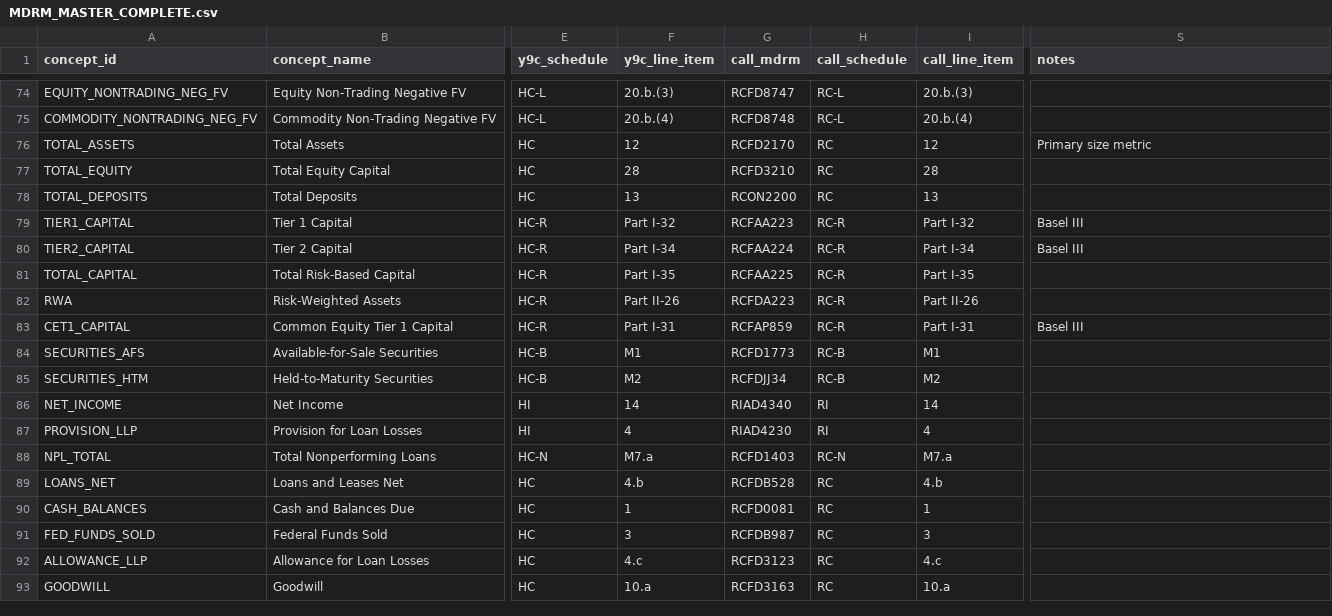
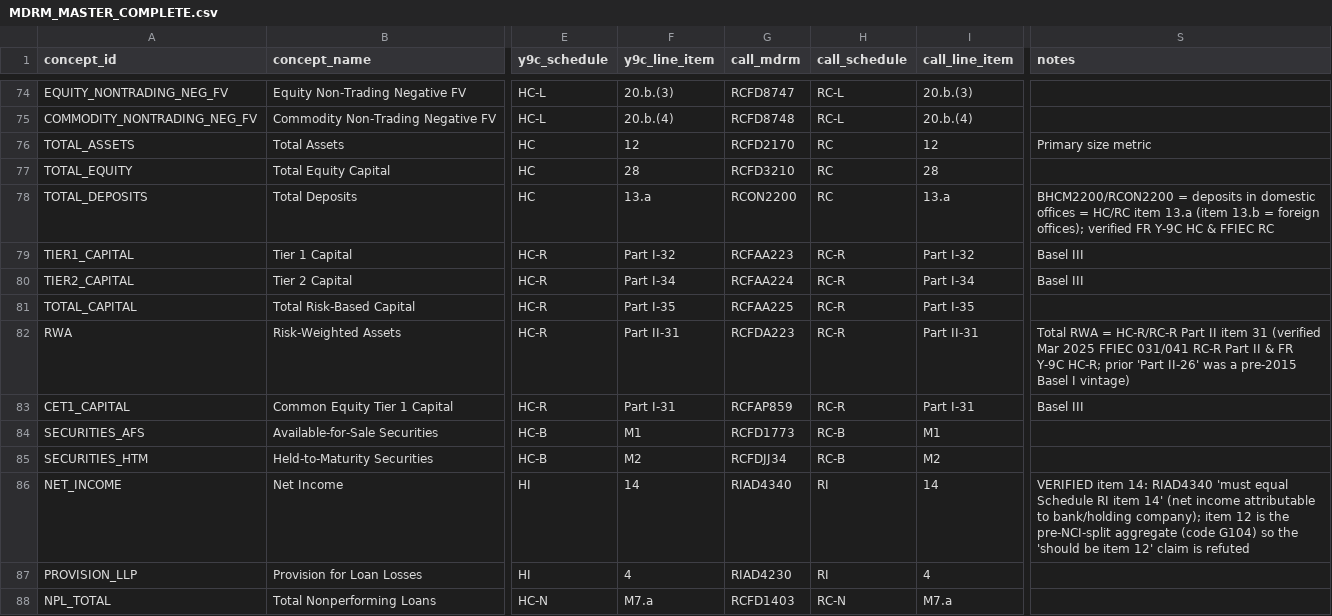
Before and after one commit to andenick/bank-data-dictionary, a CSV file: csv/MDRM_MASTER_COMPLETE.csv, drawn as a sheet; only a part is shown, gaps mark what is left out; the shorter side is filled out with more unchanged rows; the diff names each change by its address in the sheet, - before the commit and + after, or states it on an @@ line.

```diff
--- a/csv/MDRM_MASTER_COMPLETE.csv
+++ b/csv/MDRM_MASTER_COMPLETE.csv
-F78 (y9c_line_item): 13
+F78 (y9c_line_item): 13.a
-I78 (call_line_item): 13
+I78 (call_line_item): 13.a
-S78 (notes): (empty)
+S78 (notes): BHCM2200/RCON2200 = deposits in domestic offices = HC/RC item 13.a (item 13.b = foreign offices); verified FR Y-9C HC & FFIEC RC
-F82 (y9c_line_item): Part II-26
+F82 (y9c_line_item): Part II-31
-I82 (call_line_item): Part II-26
+I82 (call_line_item): Part II-31
-S82 (notes): (empty)
+S82 (notes): Total RWA = HC-R/RC-R Part II item 31 (verified Mar 2025 FFIEC 031/041 RC-R Part II & FR Y-9C HC-R; prior 'Part II-26' was a pre-2015 Basel I vintage)
-S86 (notes): (empty)
+S86 (notes): VERIFIED item 14: RIAD4340 'must equal Schedule RI item 14' (net income attributable to bank/holding company); item 12 is the pre-NCI-split aggregate (code G104) so the 'should be item 12' claim is refuted
```
Also changed, not shown: csv/MDRM_PREFIX_DEFINITIONS.csv, csv/RECONCILIATION_FORMULAS.csv, 25 other files.
